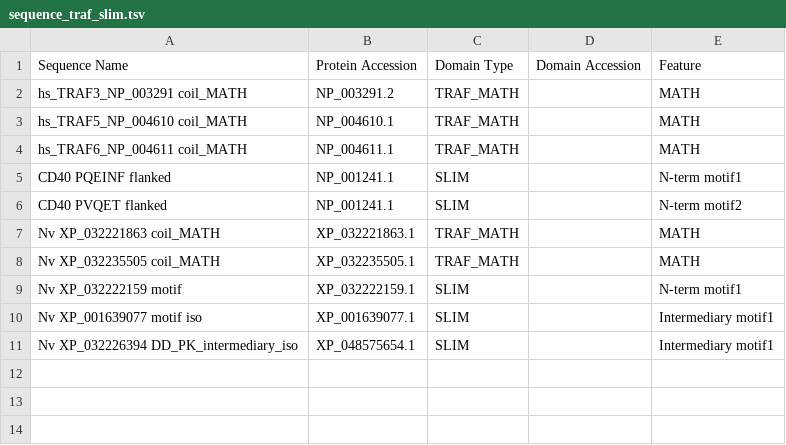
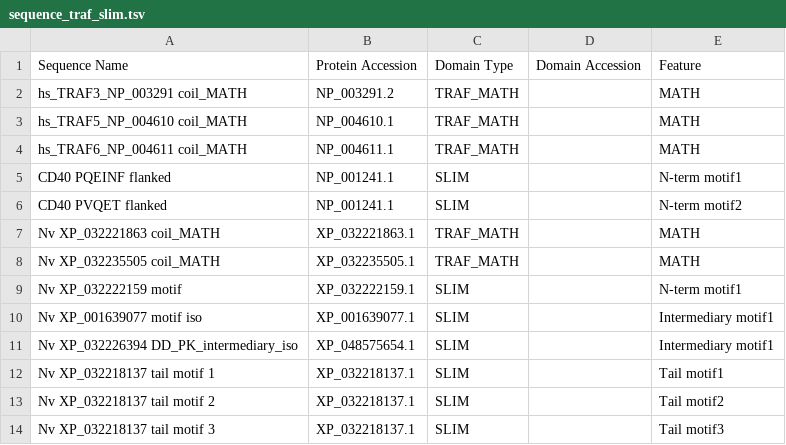
Before and after one commit to benjiec/tangle-coral, a TSV file: notes/interactome/sequence_traf_slim.tsv, drawn as a sheet.

```diff
--- a/notes/interactome/sequence_traf_slim.tsv
+++ b/notes/interactome/sequence_traf_slim.tsv
@@ -11 +11,4 @@ Nv XP_001639077 motif iso	XP_001639077.1	SLIM		Intermediary motif1
 Nv XP_032226394 DD_PK_intermediary_iso	XP_048575654.1	SLIM		Intermediary motif1
+Nv XP_032218137 tail motif 1	XP_032218137.1	SLIM		Tail motif1
+Nv XP_032218137 tail motif 2	XP_032218137.1	SLIM		Tail motif2
+Nv XP_032218137 tail motif 3	XP_032218137.1	SLIM		Tail motif3
```
Also changed, not shown: notes/interactome/protein_names.tsv, 4 other files.
